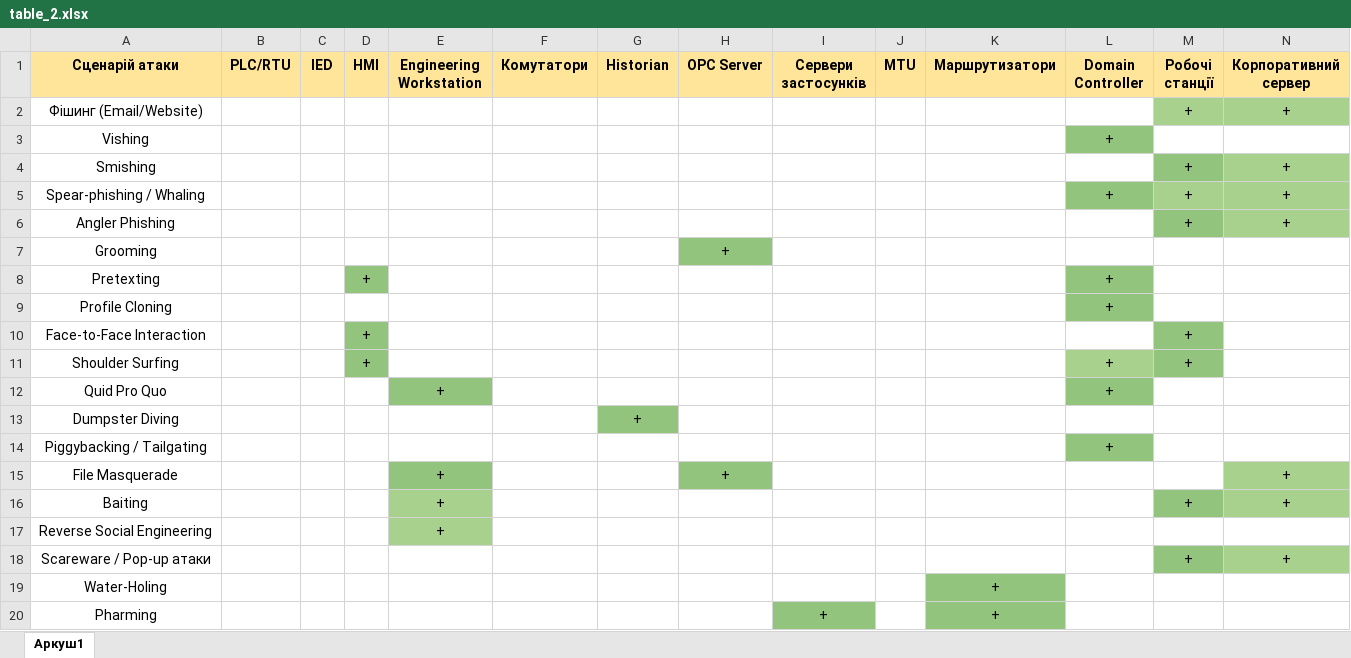
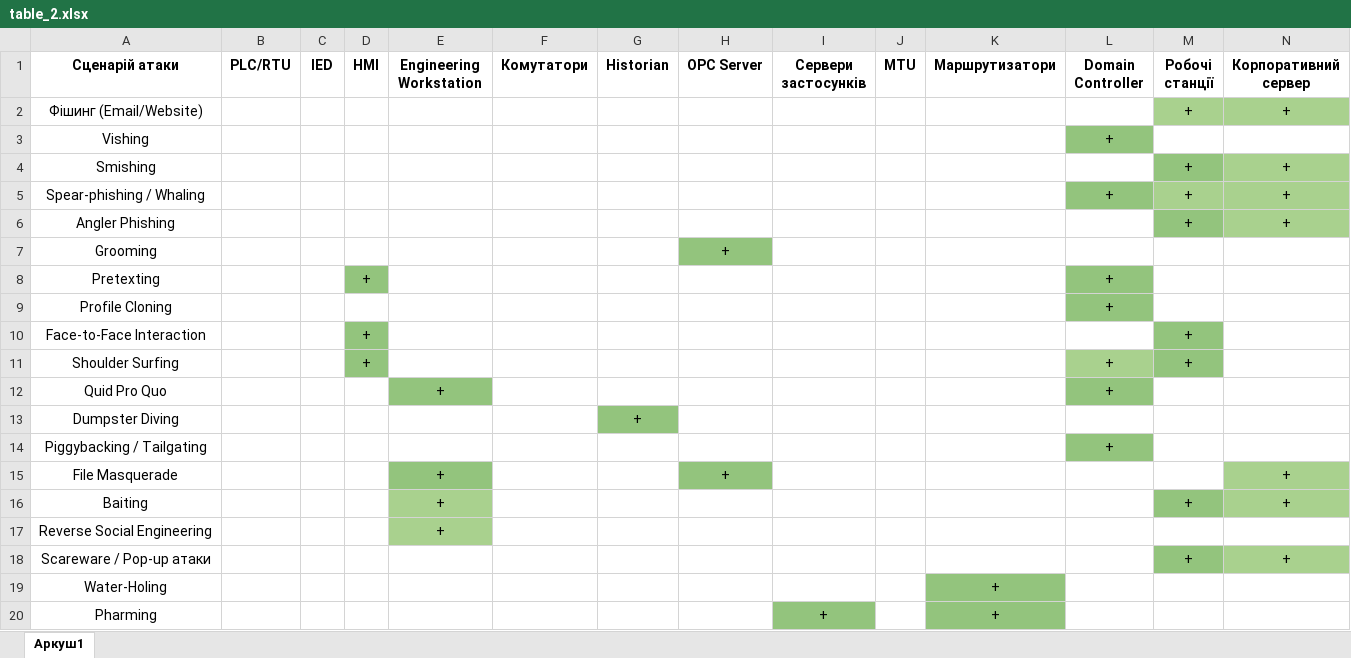
Before and after one commit to alkovaalina/Social-engineering-detection, an Excel workbook: table_2.xlsx, sheet Аркуш1, drawn as a sheet; only a part is shown; values as stored, in another font and other column widths than the file's, no borders; the diff covers the shown part only; the diff names each change by its address in the sheet, - before the commit and + after, or states it on an @@ line.

```diff
--- a/table_2.xlsx (sheet Аркуш1)
+++ b/table_2.xlsx (sheet Аркуш1)
-A1:N1 fill: #FFE599
+A1:N1 fill: none
```
Also changed, not shown: cell formats elsewhere in this sheet, table_1.xlsx, weight_matrix.xlsx, 3 other files.
